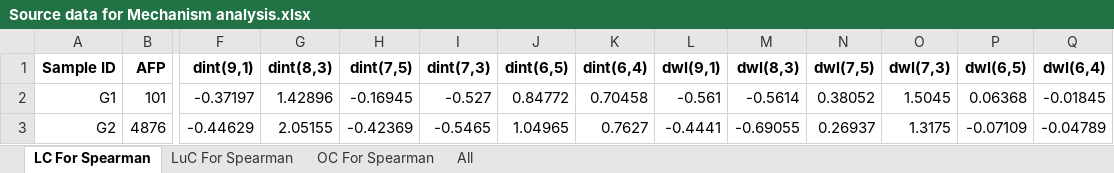
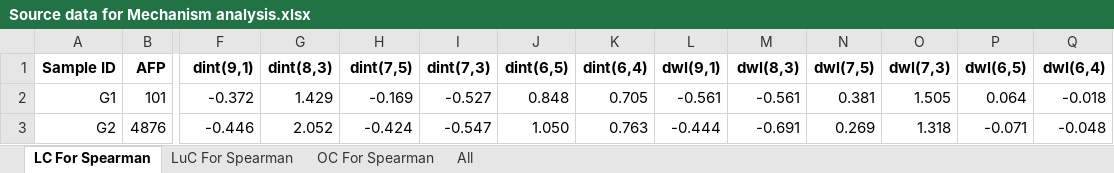
Before and after one commit to PiaoyiC/DNA-Carbon-Nanotube-Sensors-with-Machine-learning-for-Cancer-Detection_Source_code, an Excel workbook: Multicancer detection/04_Mechanism analysis/Source data for Mechanism analysis.xlsx, sheet LC For Spearman, drawn as a sheet; only a part is shown, gaps mark what is left out; values as stored, in another font and other column widths than the file's, no borders; the diff covers the shown part only; the diff names each change by its address in the sheet, - before the commit and + after, or states it on an @@ line.

```diff
--- a/Multicancer detection/04_Mechanism analysis/Source data for Mechanism analysis.xlsx (sheet LC For Spearman)
+++ b/Multicancer detection/04_Mechanism analysis/Source data for Mechanism analysis.xlsx (sheet LC For Spearman)
-F2 (dint(9,1)): -0.37197
+F2 (dint(9,1)): -0.372
-G2 (dint(8,3)): 1.42896
+G2 (dint(8,3)): 1.429
-H2 (dint(7,5)): -0.16945
+H2 (dint(7,5)): -0.169
-J2 (dint(6,5)): 0.84772
+J2 (dint(6,5)): 0.848
-K2 (dint(6,4)): 0.70458
+K2 (dint(6,4)): 0.705
-M2 (dwl(8,3)): -0.5614
+M2 (dwl(8,3)): -0.561
-N2 (dwl(7,5)): 0.38052
+N2 (dwl(7,5)): 0.381
-O2 (dwl(7,3)): 1.5045
+O2 (dwl(7,3)): 1.505
-P2 (dwl(6,5)): 0.06368
+P2 (dwl(6,5)): 0.064
-Q2 (dwl(6,4)): -0.01845
+Q2 (dwl(6,4)): -0.018
-F3 (dint(9,1)): -0.44629
+F3 (dint(9,1)): -0.446
-G3 (dint(8,3)): 2.05155
+G3 (dint(8,3)): 2.052
-H3 (dint(7,5)): -0.42369
+H3 (dint(7,5)): -0.424
-I3 (dint(7,3)): -0.5465
+I3 (dint(7,3)): -0.547
-J3 (dint(6,5)): 1.04965
+J3 (dint(6,5)): 1.050
-K3 (dint(6,4)): 0.7627
+K3 (dint(6,4)): 0.763
-L3 (dwl(9,1)): -0.4441
+L3 (dwl(9,1)): -0.444
-M3 (dwl(8,3)): -0.69055
+M3 (dwl(8,3)): -0.691
-N3 (dwl(7,5)): 0.26937
+N3 (dwl(7,5)): 0.269
-O3 (dwl(7,3)): 1.3175
+O3 (dwl(7,3)): 1.318
-P3 (dwl(6,5)): -0.07109
+P3 (dwl(6,5)): -0.071
-Q3 (dwl(6,4)): -0.04789
+Q3 (dwl(6,4)): -0.048
```
Also changed, not shown: 345 edited cells elsewhere in this sheet, sheet All, sheet LuC For Spearman, sheet OC For Spearman, Early cancer detection/TS Test.xlsx, Early cancer detection/TS Train.xlsx, 2 other files.
